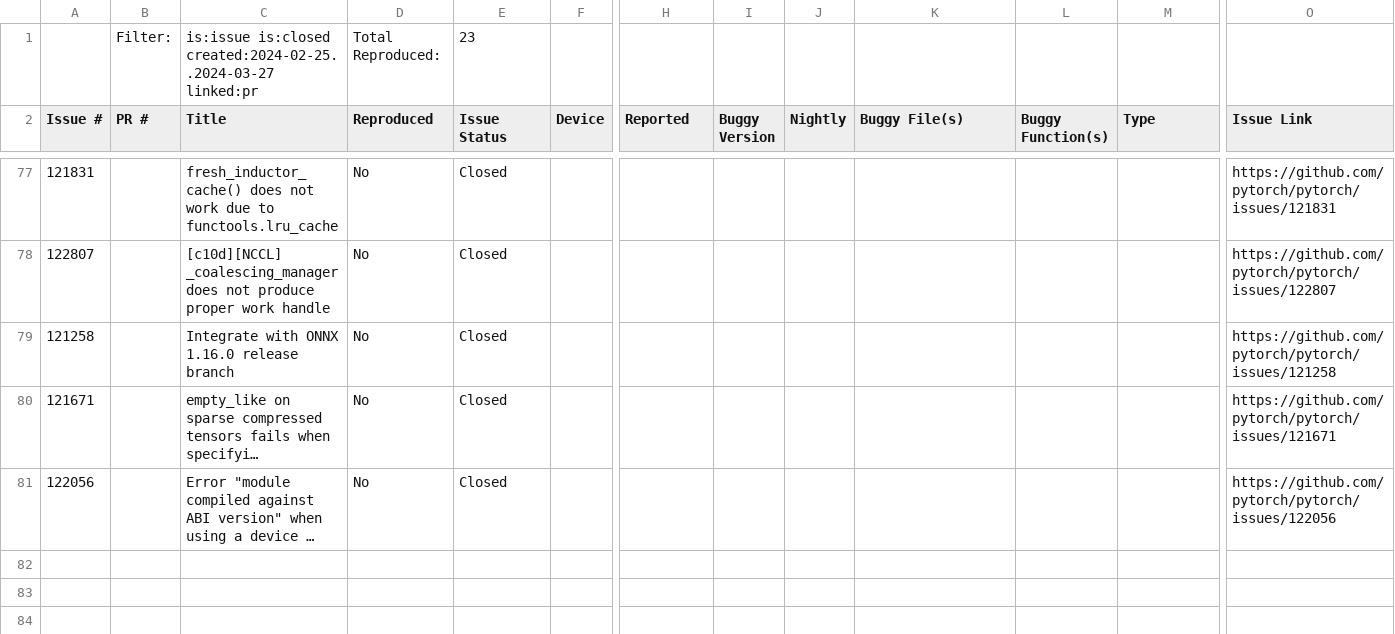
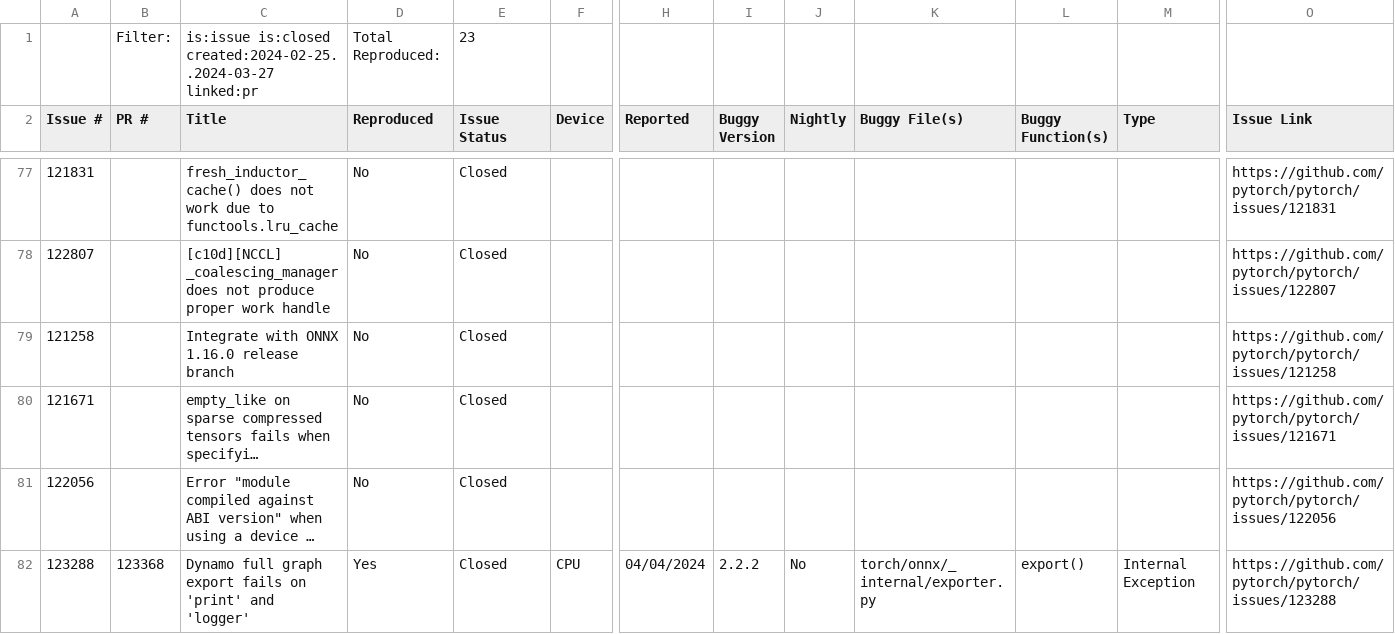
Before and after one commit to ncsu-swat/bugsindlls, a CSV file: bug_dataset_pytorch.csv, drawn as a sheet; only a part is shown, gaps mark what is left out; long unchanged cells end in …; rows hold the shown columns only; the diff names each change by its address in the sheet, - before the commit and + after, or states it on an @@ line.

Commit message:
Added bug from issue no. 123288 - pytorch

```diff
--- a/bug_dataset_pytorch.csv
+++ b/bug_dataset_pytorch.csv
+row 82: 123288 | 123368 | Dynamo full graph export fails on 'print' and 'logger' | Yes | Closed | CPU | 04/04/2024 | 2.2.2 | No | torch/onnx/_internal/exporter.py | export() | Internal Exception | https://github.com/pytorch/pytorch/issues/123288
```
Also changed, not shown: 3 other files.
